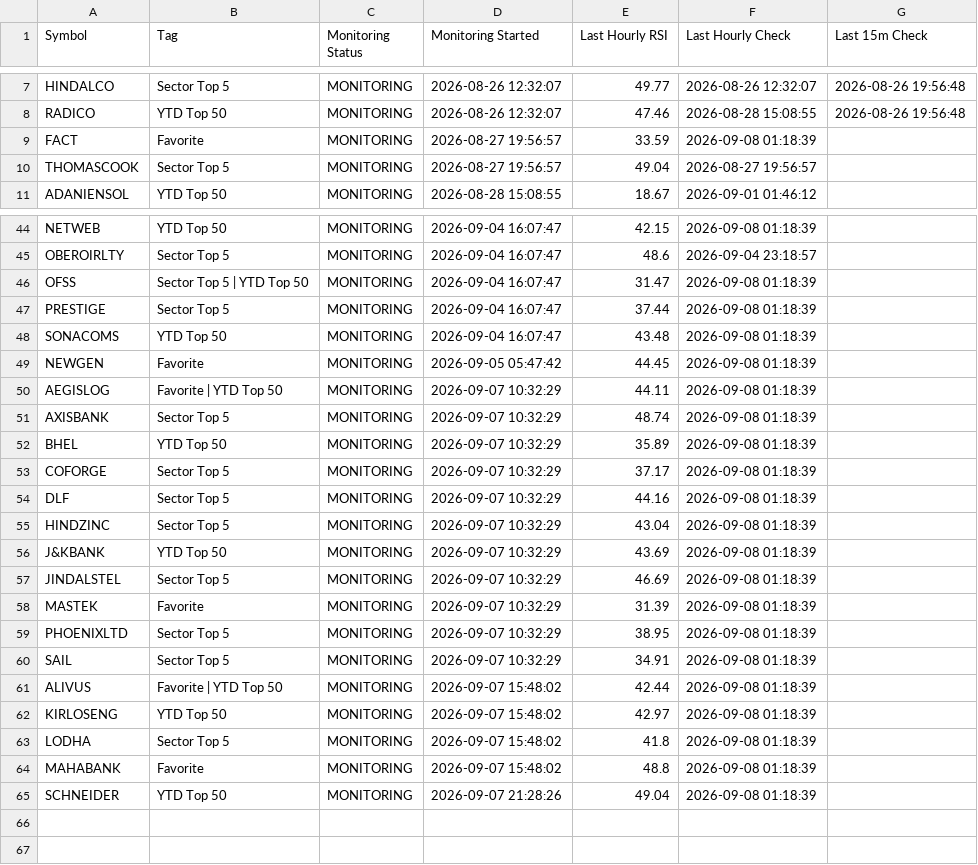
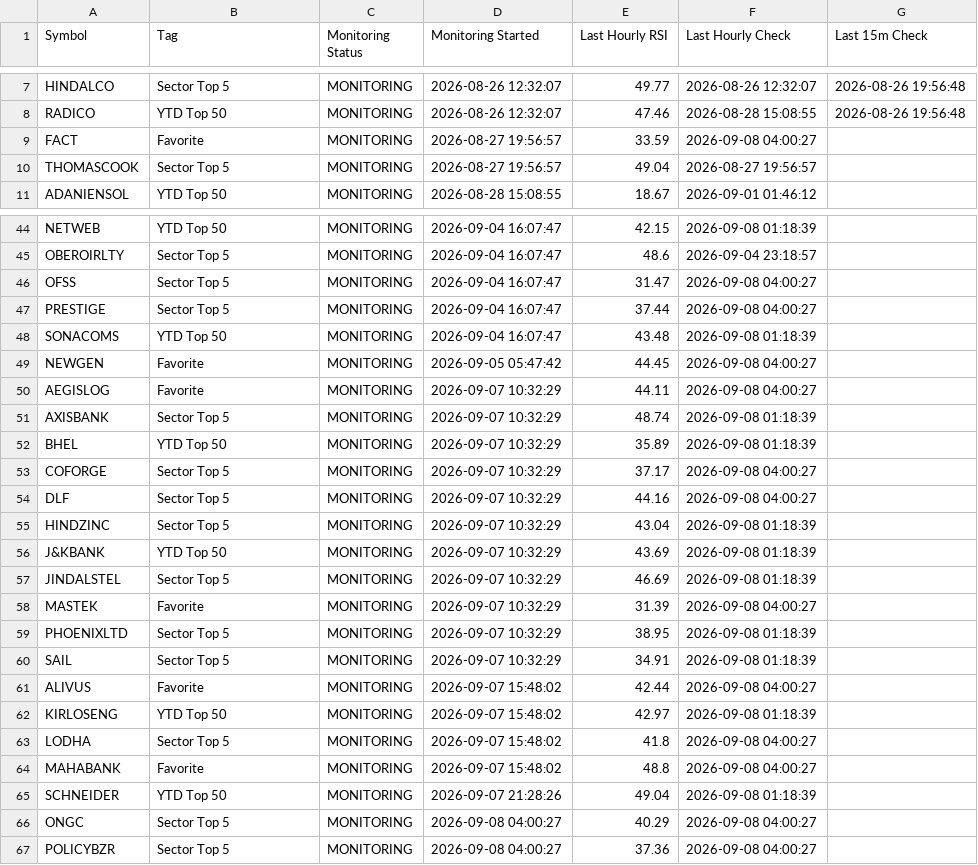
Before and after one commit to surajpjoshi/combined-stockstory, a CSV file: rsi/RSI_Monitoring_State.csv, drawn as a sheet; only a part is shown, gaps mark what is left out; the diff covers the shown part only.

```diff
--- a/rsi/RSI_Monitoring_State.csv
+++ b/rsi/RSI_Monitoring_State.csv
@@ -8,3 +8,3 @@ HINDALCO,Sector Top 5,MONITORING,2026-08-26 12:32:07,49.77,2026-08-26 12:32:07,2
 RADICO,YTD Top 50,MONITORING,2026-08-26 12:32:07,47.46,2026-08-28 15:08:55,2026-08-26 19:56:48
-FACT,Favorite,MONITORING,2026-08-27 19:56:57,33.59,2026-09-08 01:18:39,
+FACT,Favorite,MONITORING,2026-08-27 19:56:57,33.59,2026-09-08 04:00:27,
 THOMASCOOK,Sector Top 5,MONITORING,2026-08-27 19:56:57,49.04,2026-08-27 19:56:57,
@@ -45,11 +45,11 @@ NETWEB,YTD Top 50,MONITORING,2026-09-04 16:07:47,42.15,2026-09-08 01:18:39,
 OBEROIRLTY,Sector Top 5,MONITORING,2026-09-04 16:07:47,48.6,2026-09-04 23:18:57,
-OFSS,Sector Top 5 | YTD Top 50,MONITORING,2026-09-04 16:07:47,31.47,2026-09-08 01:18:39,
-PRESTIGE,Sector Top 5,MONITORING,2026-09-04 16:07:47,37.44,2026-09-08 01:18:39,
+OFSS,Sector Top 5,MONITORING,2026-09-04 16:07:47,31.47,2026-09-08 04:00:27,
+PRESTIGE,Sector Top 5,MONITORING,2026-09-04 16:07:47,37.44,2026-09-08 04:00:27,
 SONACOMS,YTD Top 50,MONITORING,2026-09-04 16:07:47,43.48,2026-09-08 01:18:39,
-NEWGEN,Favorite,MONITORING,2026-09-05 05:47:42,44.45,2026-09-08 01:18:39,
-AEGISLOG,Favorite | YTD Top 50,MONITORING,2026-09-07 10:32:29,44.11,2026-09-08 01:18:39,
+NEWGEN,Favorite,MONITORING,2026-09-05 05:47:42,44.45,2026-09-08 04:00:27,
+AEGISLOG,Favorite,MONITORING,2026-09-07 10:32:29,44.11,2026-09-08 04:00:27,
 AXISBANK,Sector Top 5,MONITORING,2026-09-07 10:32:29,48.74,2026-09-08 01:18:39,
 BHEL,YTD Top 50,MONITORING,2026-09-07 10:32:29,35.89,2026-09-08 01:18:39,
-COFORGE,Sector Top 5,MONITORING,2026-09-07 10:32:29,37.17,2026-09-08 01:18:39,
-DLF,Sector Top 5,MONITORING,2026-09-07 10:32:29,44.16,2026-09-08 01:18:39,
+COFORGE,Sector Top 5,MONITORING,2026-09-07 10:32:29,37.17,2026-09-08 04:00:27,
+DLF,Sector Top 5,MONITORING,2026-09-07 10:32:29,44.16,2026-09-08 04:00:27,
 HINDZINC,Sector Top 5,MONITORING,2026-09-07 10:32:29,43.04,2026-09-08 01:18:39,
@@ -57,9 +57,11 @@ J&KBANK,YTD Top 50,MONITORING,2026-09-07 10:32:29,43.69,2026-09-08 01:18:39,
 JINDALSTEL,Sector Top 5,MONITORING,2026-09-07 10:32:29,46.69,2026-09-08 01:18:39,
-MASTEK,Favorite,MONITORING,2026-09-07 10:32:29,31.39,2026-09-08 01:18:39,
+MASTEK,Favorite,MONITORING,2026-09-07 10:32:29,31.39,2026-09-08 04:00:27,
 PHOENIXLTD,Sector Top 5,MONITORING,2026-09-07 10:32:29,38.95,2026-09-08 01:18:39,
 SAIL,Sector Top 5,MONITORING,2026-09-07 10:32:29,34.91,2026-09-08 01:18:39,
-ALIVUS,Favorite | YTD Top 50,MONITORING,2026-09-07 15:48:02,42.44,2026-09-08 01:18:39,
+ALIVUS,Favorite,MONITORING,2026-09-07 15:48:02,42.44,2026-09-08 04:00:27,
 KIRLOSENG,YTD Top 50,MONITORING,2026-09-07 15:48:02,42.97,2026-09-08 01:18:39,
-LODHA,Sector Top 5,MONITORING,2026-09-07 15:48:02,41.8,2026-09-08 01:18:39,
-MAHABANK,Favorite,MONITORING,2026-09-07 15:48:02,48.8,2026-09-08 01:18:39,
+LODHA,Sector Top 5,MONITORING,2026-09-07 15:48:02,41.8,2026-09-08 04:00:27,
+MAHABANK,Favorite,MONITORING,2026-09-07 15:48:02,48.8,2026-09-08 04:00:27,
 SCHNEIDER,YTD Top 50,MONITORING,2026-09-07 21:28:26,49.04,2026-09-08 01:18:39,
+ONGC,Sector Top 5,MONITORING,2026-09-08 04:00:27,40.29,2026-09-08 04:00:27,
+POLICYBZR,Sector Top 5,MONITORING,2026-09-08 04:00:27,37.36,2026-09-08 04:00:27,
```
Also changed, not shown: 10 edited cells elsewhere in this file, rsi/My-Stocks.csv, 4 other files.
